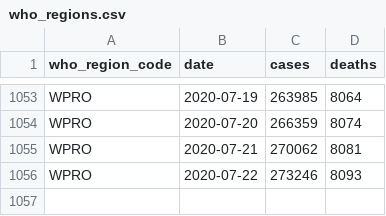
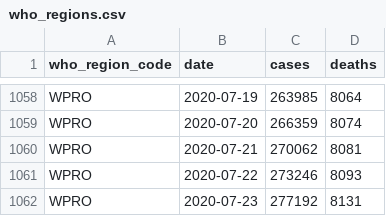
Before and after one commit to covid-open-data/xform-casecount-jhu, a CSV file: output/who_regions.csv, drawn as a sheet; only a part is shown, gaps mark what is left out; the diff covers the shown part only.

```diff
--- a/output/who_regions.csv
+++ b/output/who_regions.csv
@@ -1056 +1061,2 @@ WPRO,2020-07-21,270062,8081
 WPRO,2020-07-22,273246,8093
+WPRO,2020-07-23,277192,8131
```
Also changed, not shown: 5 added rows and 2 edited cells elsewhere in this file, output/admin0/all.csv, output/continents.csv, 1 other file.
